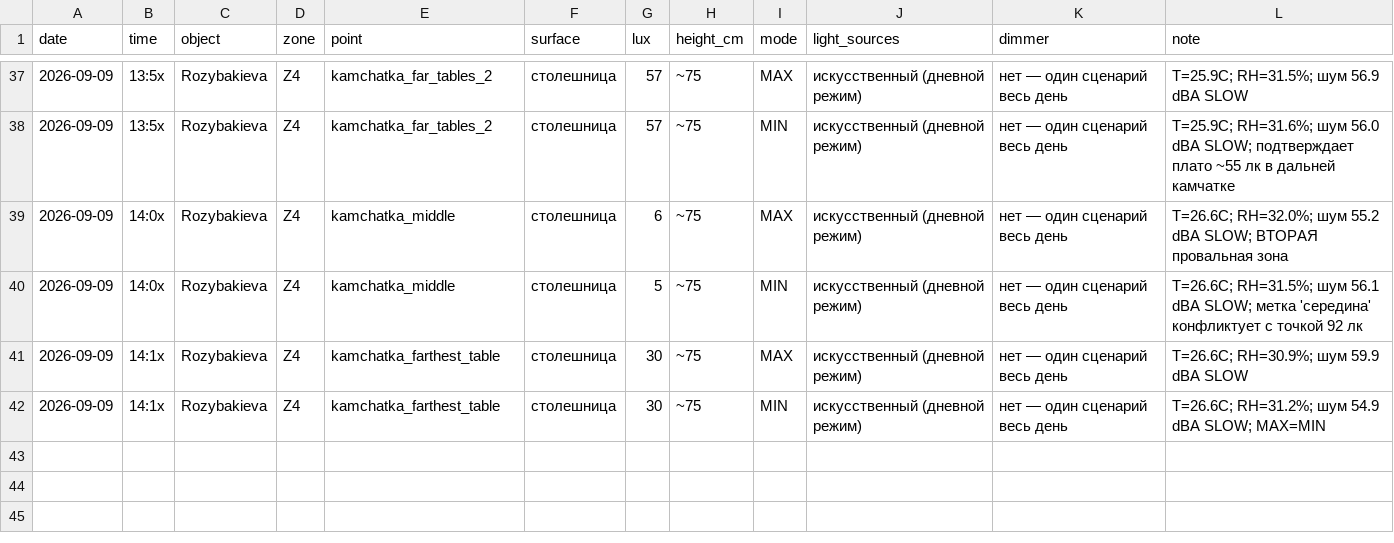
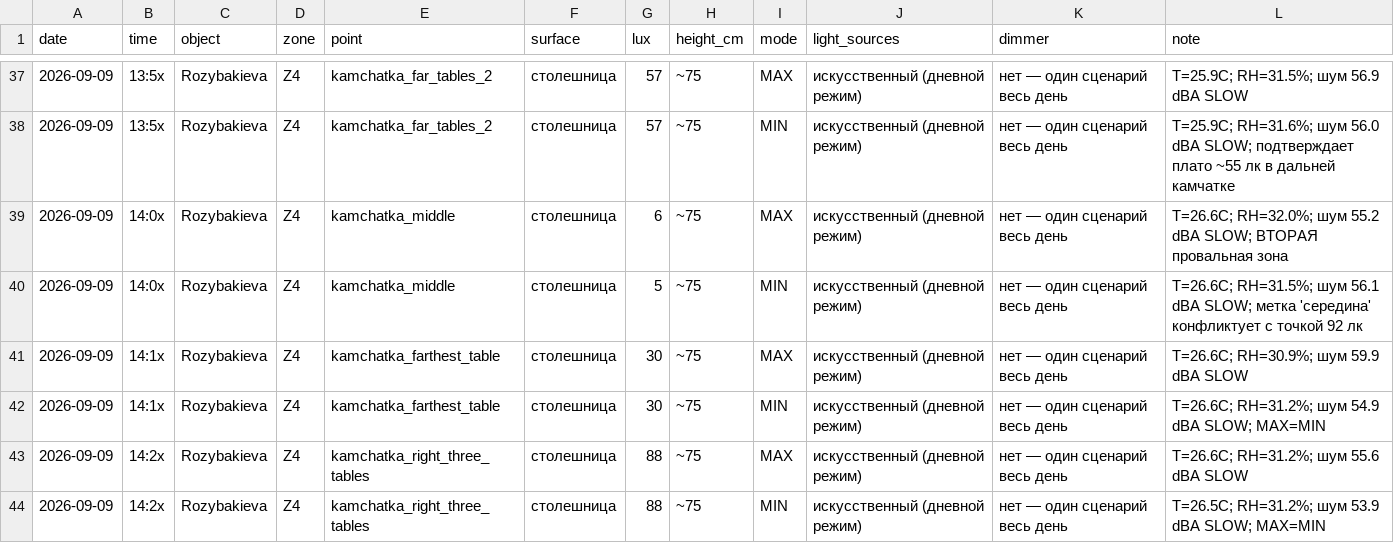
Before and after one commit to Asanov17-art/My-project, a CSV file: chechil-sensory-os/measurements/2026-09-09_rozybakieva_light.csv, drawn as a sheet; only a part is shown, gaps mark what is left out; the diff names each change by its address in the sheet, - before the commit and + after, or states it on an @@ line.

```diff
--- a/chechil-sensory-os/measurements/2026-09-09_rozybakieva_light.csv
+++ b/chechil-sensory-os/measurements/2026-09-09_rozybakieva_light.csv
+row 43: 2026-09-09 | 14:2x | Rozybakieva | Z4 | kamchatka_right_three_tables | столешница | 88 | ~75 | MAX | искусственный (дневной режим) | нет — один сценарий весь день | T=26.6C; RH=31.2%; шум 55.6 dBA SLOW
+row 44: 2026-09-09 | 14:2x | Rozybakieva | Z4 | kamchatka_right_three_tables | столешница | 88 | ~75 | MIN | искусственный (дневной режим) | нет — один сценарий весь день | T=26.5C; RH=31.2%; шум 53.9 dBA SLOW; MAX=MIN
```
